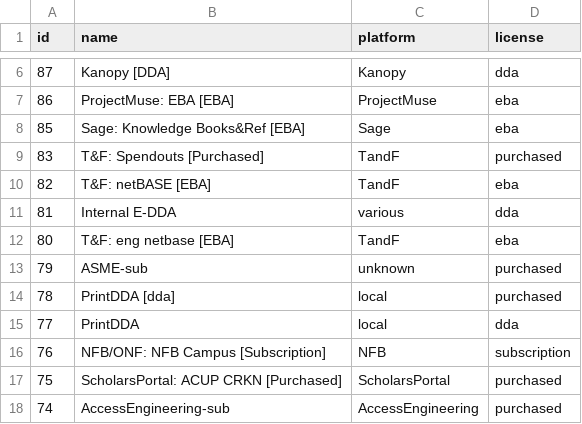
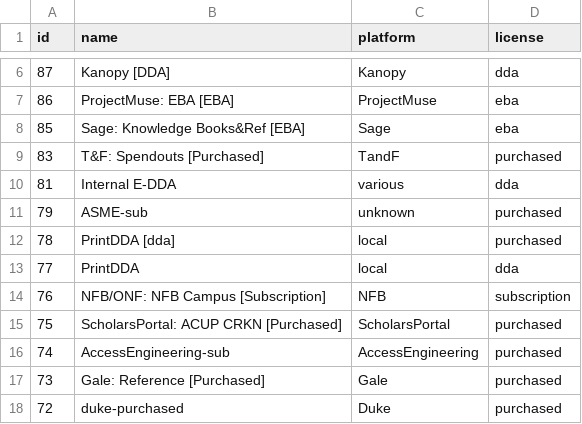
Before and after one commit to mutronic/marcaroni, a CSV file: bib_sources.csv, drawn as a sheet; only a part is shown, gaps mark what is left out; the shorter side is filled out with more unchanged rows.

Commit message:
Remove T&F EBA sources.

```diff
--- a/bib_sources.csv
+++ b/bib_sources.csv
@@ -9,5 +9,3 @@ id,name,platform,license
 83,T&F: Spendouts [Purchased],TandF,purchased
-82,T&F: netBASE [EBA],TandF,eba
 81,Internal E-DDA,various,dda
-80,T&F: eng netbase [EBA],TandF,eba
 79,ASME-sub,unknown,purchased
```
